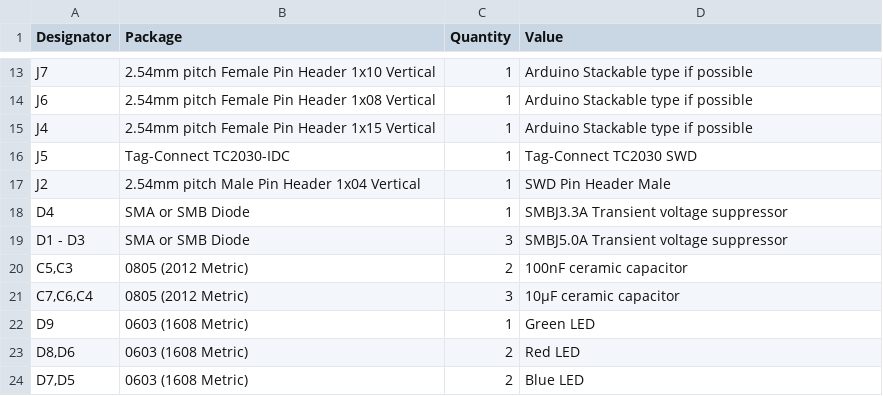
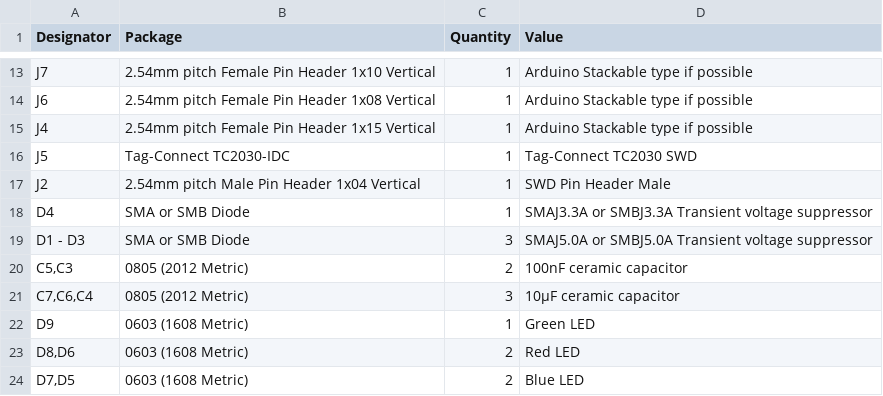
Before and after one commit to panovvv/dwm1001-devboard, a CSV file: bom.csv, drawn as a sheet; only a part is shown, gaps mark what is left out.

Commit message:
small bom fix

```diff
--- a/bom.csv
+++ b/bom.csv
@@ -17,4 +17,4 @@ J5;Tag-Connect TC2030-IDC;1;Tag-Connect TC2030 SWD
 J2;2.54mm pitch Male Pin Header 1x04 Vertical;1;SWD Pin Header Male
-D4;SMA or SMB Diode;1;SMBJ3.3A Transient voltage suppressor
-D1 - D3;SMA or SMB Diode;3;SMBJ5.0A Transient voltage suppressor
+D4;SMA or SMB Diode;1;SMAJ3.3A or SMBJ3.3A Transient voltage suppressor
+D1 - D3;SMA or SMB Diode;3;SMAJ5.0A or SMBJ5.0A Transient voltage suppressor
 C5,C3;0805 (2012 Metric);2;100nF ceramic capacitor
```
